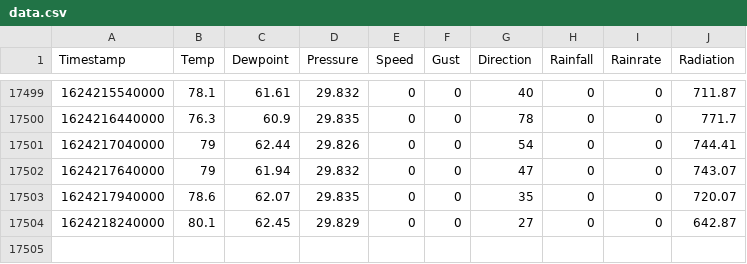
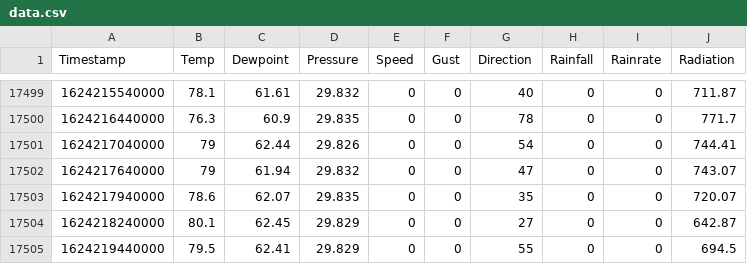
Before and after one commit to shishir03/sunnyvale-weather, a CSV file: data.csv, drawn as a sheet; only a part is shown, gaps mark what is left out; the diff names each change by its address in the sheet, - before the commit and + after, or states it on an @@ line.

Commit message:
Added a new entry

```diff
--- a/data.csv
+++ b/data.csv
+row 17505: 1624219440000 | 79.5 | 62.41 | 29.829 | 0 | 0 | 55 | 0 | 0 | 694.5
```
